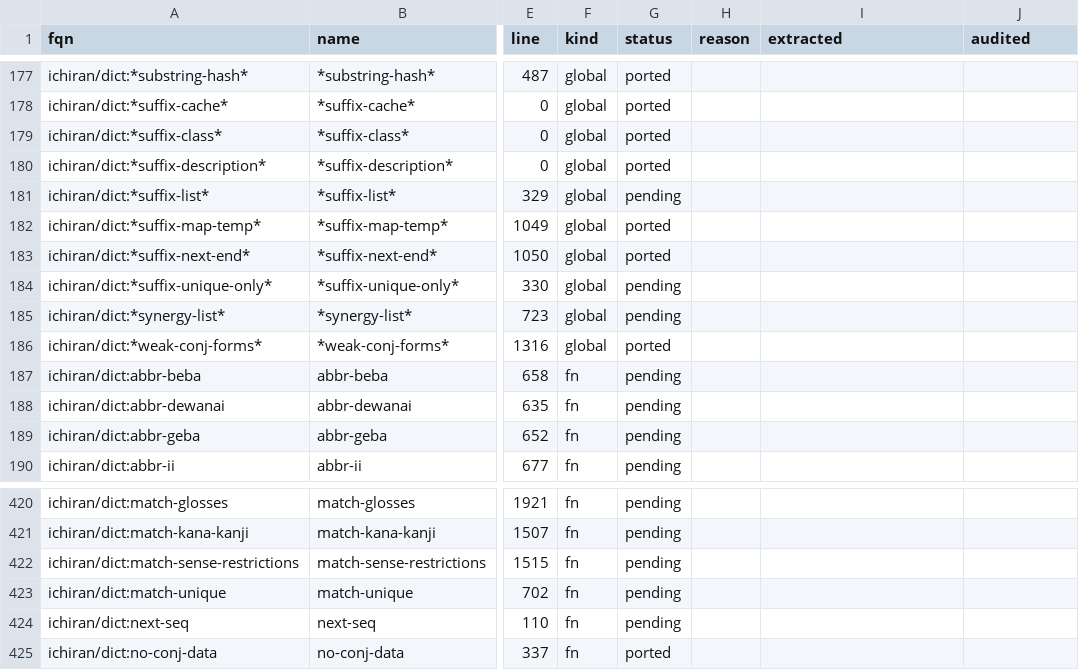
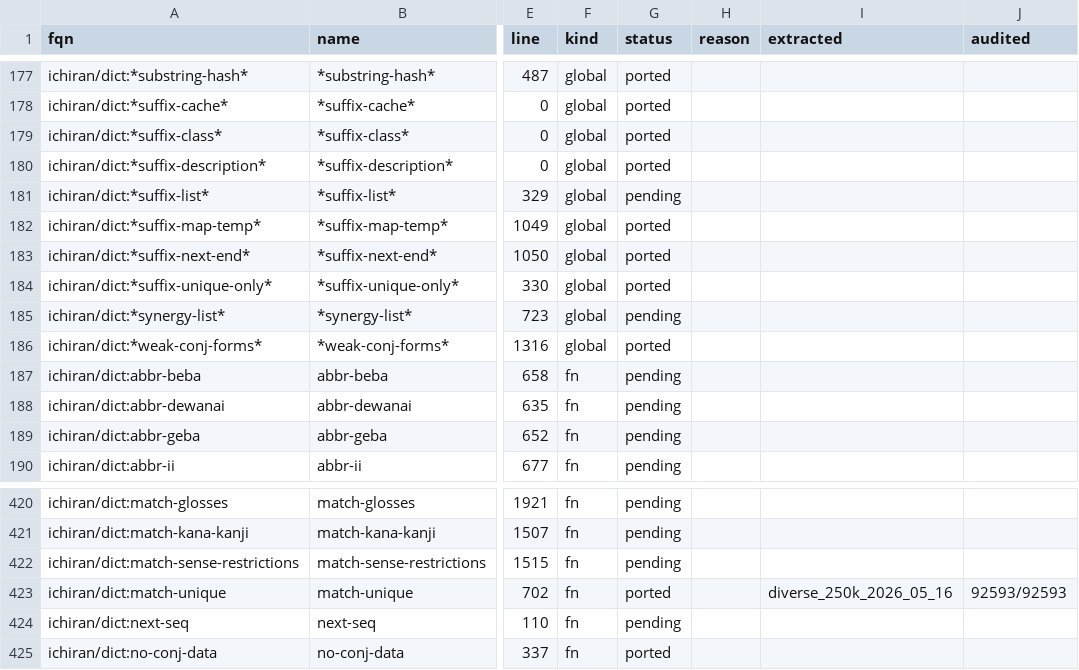
Before and after one commit to davidrideout/kaniran, a CSV file: reverse/scripts/symbols.csv, drawn as a sheet; only a part is shown, gaps mark what is left out; the diff names each change by its address in the sheet, - before the commit and + after, or states it on an @@ line.

Commit message:
Port *suffix-unique-only* + match-unique (waves 482-483)
Static table of 18 suffix-class tags (16 bare + :desu / :sa cons-with-
closure) plus the dispatcher that consults it from find-word-suffix.
The :desu and :sa closures inline as `conjugation`/`entry` SQL queries
on `KaniranContext`. Compound-text in matches panics to mirror Lisp's
Postgres 42883 (operator does not exist: integer = record) — verified
unreachable in tatoeba_2000 + chunk-c diverse-corpus traces (21,836
and 92,593 calls respectively, only KANA-TEXT and KANJI-TEXT in
matches).

Validation:
- 15 REPL-backed unit tests covering every code path (bare hit / miss,
  :sa empty / no-root / mixed-root / multi-root, :desu empty / single
  derivative / duplicate seqs / all-derived / mixed, compound-panics
  for both DB branches)
- Fixture-replay audit: 92,593 / 92,593 pass on the deduped chunk-c
  bulk parquet (corpus=diverse_250k_2026_05_16, 0 fail across all four
  return shapes including the multi-value `(values list count)`
  capture for :sa truthy)

```diff
--- a/reverse/scripts/symbols.csv
+++ b/reverse/scripts/symbols.csv
-G184 (status): pending
+G184 (status): ported
-G423 (status): pending
+G423 (status): ported
-I423 (extracted): (empty)
+I423 (extracted): diverse_250k_2026_05_16
-J423 (audited): (empty)
+J423 (audited): 92593/92593
```
Also changed, not shown: 6 other files.
